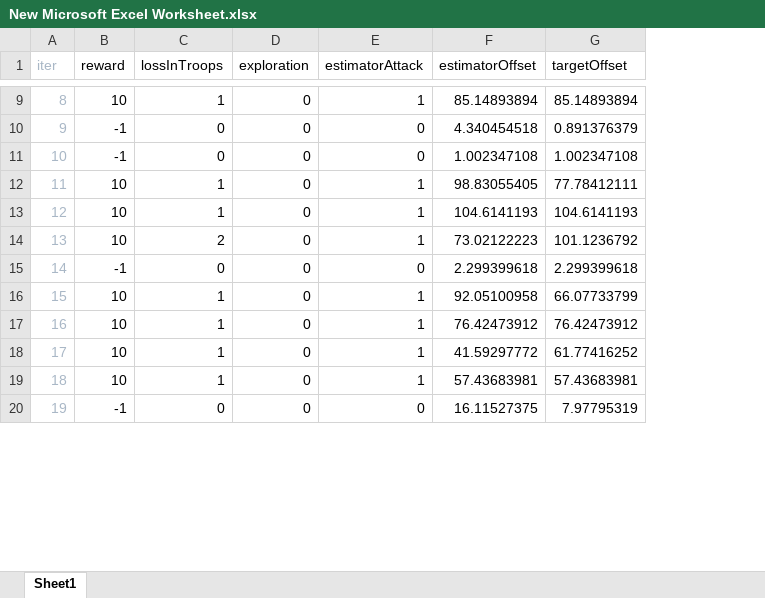
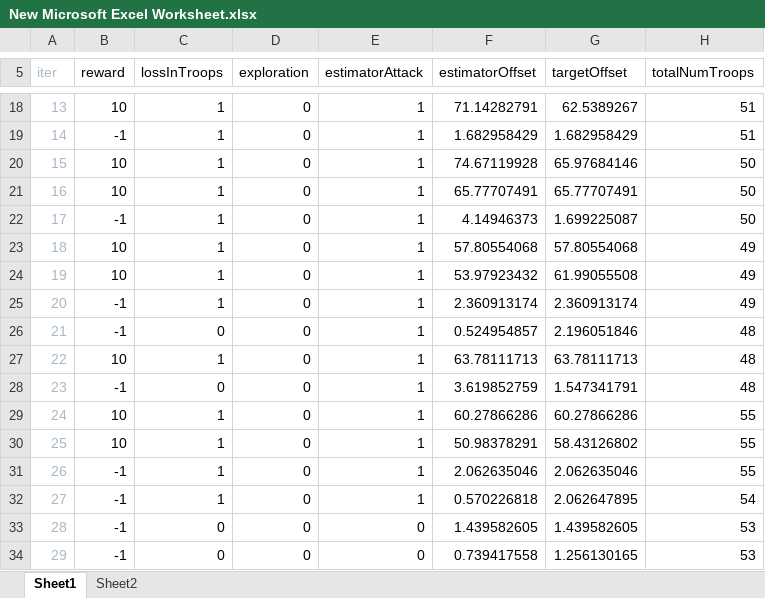
Before and after one commit to justLars7D1/Project-2.1-Risk, an Excel workbook: src/main/java/gameelements/player/New Microsoft Excel Worksheet.xlsx, sheet Sheet1, drawn as a sheet; only a part is shown, gaps mark what is left out; values as stored, in another font and other column widths than the file's, no borders; removed rows and columns are numbered as before the commit, all else as after; the diff covers the shown part only; the diff names each change by its address in the sheet, - before the commit and + after, or states it on an @@ line.

```diff
--- a/src/main/java/gameelements/player/New Microsoft Excel Worksheet.xlsx (sheet Sheet1)
+++ b/src/main/java/gameelements/player/New Microsoft Excel Worksheet.xlsx (sheet Sheet1)
+sheet tab: Sheet2
+column H (totalNumTroops), rows 18-21: 51 | 51 | 50 | 50; rows 23-24: 49 | 49; row 27: 48; rows 29-30: 55 | 55; row 33: 53
@@ column A (iter) renumbered between rows 10 and 75 @@
-F18 (estimatorOffset): 85.14893894
+F18 (estimatorOffset): 71.14282791
-G18 (targetOffset): 85.14893894
+G18 (targetOffset): 62.5389267
-C19 (lossInTroops): 0
+C19 (lossInTroops): 1
-E19 (estimatorAttack): 0
+E19 (estimatorAttack): 1
-F19 (estimatorOffset): 4.340454518
+F19 (estimatorOffset): 1.682958429
-G19 (targetOffset): 0.891376379
+G19 (targetOffset): 1.682958429
-row 11: 10 | -1 | 0 | 0 | 0 | 1.002347108 | 1.002347108
-F20 (estimatorOffset): 98.83055405
+F20 (estimatorOffset): 74.67119928
-G20 (targetOffset): 77.78412111
+G20 (targetOffset): 65.97684146
-F21 (estimatorOffset): 104.6141193
+F21 (estimatorOffset): 65.77707491
-G21 (targetOffset): 104.6141193
+G21 (targetOffset): 65.77707491
+row 22: 17 | -1 | 1 | 0 | 1 | 4.14946373 | 1.699225087 | 50
-C23 (lossInTroops): 2
+C23 (lossInTroops): 1
-F23 (estimatorOffset): 73.02122223
+F23 (estimatorOffset): 57.80554068
-G23 (targetOffset): 101.1236792
+G23 (targetOffset): 57.80554068
-row 15: 14 | -1 | 0 | 0 | 0 | 2.299399618 | 2.299399618
-F24 (estimatorOffset): 92.05100958
+F24 (estimatorOffset): 53.97923432
-G24 (targetOffset): 66.07733799
+G24 (targetOffset): 61.99055508
+row 25: 20 | -1 | 1 | 0 | 1 | 2.360913174 | 2.360913174 | 49
+row 26: 21 | -1 | 0 | 0 | 1 | 0.524954857 | 2.196051846 | 48
-F27 (estimatorOffset): 76.42473912
+F27 (estimatorOffset): 63.78111713
-G27 (targetOffset): 76.42473912
+G27 (targetOffset): 63.78111713
+row 28: 23 | -1 | 0 | 0 | 1 | 3.619852759 | 1.547341791 | 48
-F29 (estimatorOffset): 41.59297772
+F29 (estimatorOffset): 60.27866286
-G29 (targetOffset): 61.77416252
+G29 (targetOffset): 60.27866286
-F30 (estimatorOffset): 57.43683981
+F30 (estimatorOffset): 50.98378291
-G30 (targetOffset): 57.43683981
+G30 (targetOffset): 58.43126802
+row 31: 26 | -1 | 1 | 0 | 1 | 2.062635046 | 2.062635046 | 55
+row 32: 27 | -1 | 1 | 0 | 1 | 0.570226818 | 2.062647895 | 54
-F33 (estimatorOffset): 16.11527375
+F33 (estimatorOffset): 1.439582605
-G33 (targetOffset): 7.97795319
+G33 (targetOffset): 1.439582605
+row 34: 29 | -1 | 0 | 0 | 0 | 0.739417558 | 1.256130165 | 53
```
Also changed, not shown: 35 added rows, 9 removed rows and 52 edited cells elsewhere in this sheet, 7 other files.
